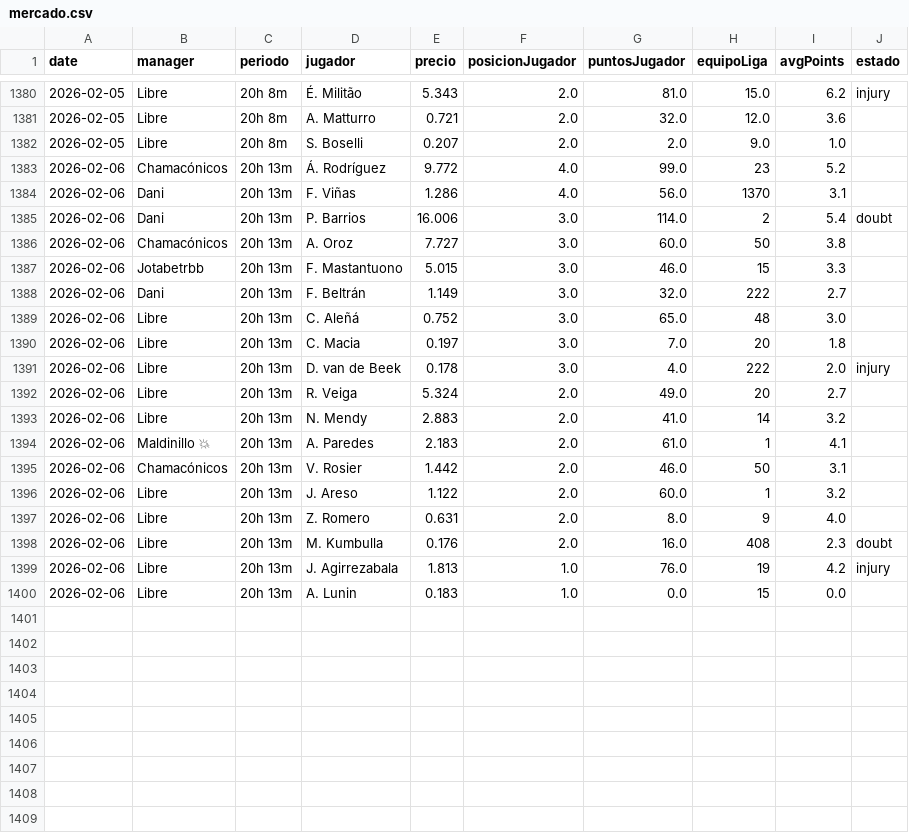
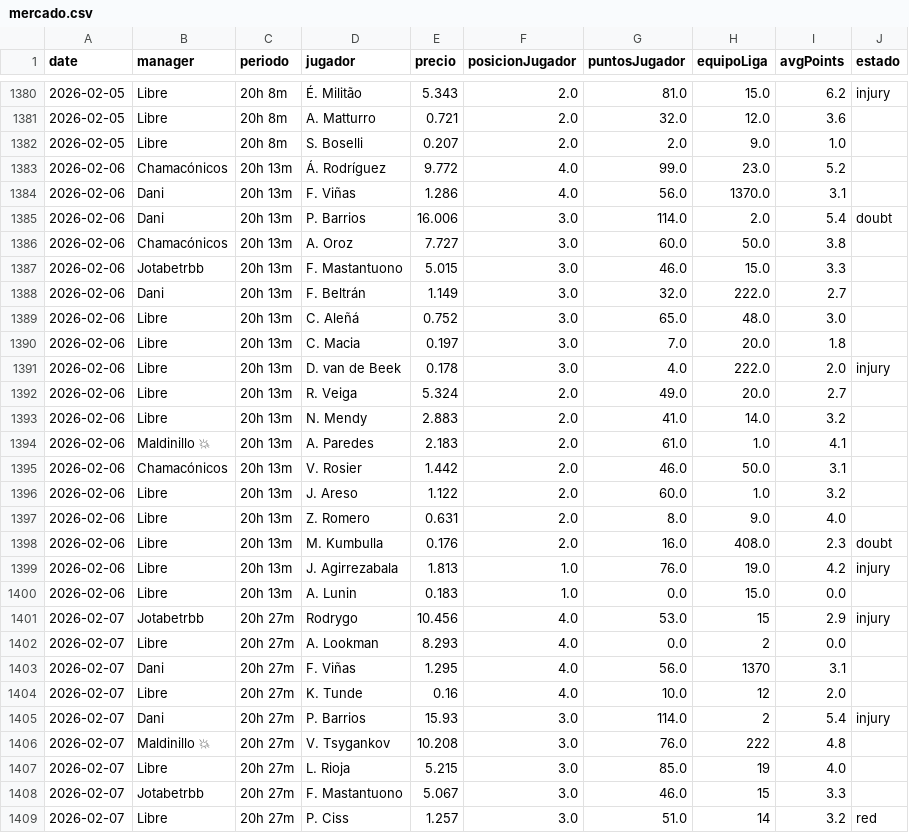
Before and after one commit to javica98/MisterFantasy_analytics, a CSV file: data/processed/mercado.csv, drawn as a sheet; only a part is shown, gaps mark what is left out; the diff covers the shown part only.

```diff
--- a/data/processed/mercado.csv
+++ b/data/processed/mercado.csv
@@ -1382,19 +1382,28 @@ date,manager,periodo,jugador,precio,posicionJugador,puntosJugador,equipoLiga,avg
 2026-02-05,Libre,20h 8m,S. Boselli,0.207,2.0,2.0,9.0,1.0,
-2026-02-06,Chamacónicos,20h 13m,Á. Rodríguez,9.772,4.0,99.0,23,5.2,
-2026-02-06,Dani,20h 13m,F. Viñas,1.286,4.0,56.0,1370,3.1,
-2026-02-06,Dani,20h 13m,P. Barrios,16.006,3.0,114.0,2,5.4,doubt
-2026-02-06,Chamacónicos,20h 13m,A. Oroz,7.727,3.0,60.0,50,3.8,
-2026-02-06,Jotabetrbb,20h 13m,F. Mastantuono,5.015,3.0,46.0,15,3.3,
-2026-02-06,Dani,20h 13m,F. Beltrán,1.149,3.0,32.0,222,2.7,
-2026-02-06,Libre,20h 13m,C. Aleñá,0.752,3.0,65.0,48,3.0,
-2026-02-06,Libre,20h 13m,C. Macia,0.197,3.0,7.0,20,1.8,
-2026-02-06,Libre,20h 13m,D. van de Beek,0.178,3.0,4.0,222,2.0,injury
-2026-02-06,Libre,20h 13m,R. Veiga,5.324,2.0,49.0,20,2.7,
-2026-02-06,Libre,20h 13m,N. Mendy,2.883,2.0,41.0,14,3.2,
-2026-02-06,Maldinillo 💥,20h 13m,A. Paredes,2.183,2.0,61.0,1,4.1,
-2026-02-06,Chamacónicos,20h 13m,V. Rosier,1.442,2.0,46.0,50,3.1,
-2026-02-06,Libre,20h 13m,J. Areso,1.122,2.0,60.0,1,3.2,
-2026-02-06,Libre,20h 13m,Z. Romero,0.631,2.0,8.0,9,4.0,
-2026-02-06,Libre,20h 13m,M. Kumbulla,0.176,2.0,16.0,408,2.3,doubt
-2026-02-06,Libre,20h 13m,J. Agirrezabala,1.813,1.0,76.0,19,4.2,injury
-2026-02-06,Libre,20h 13m,A. Lunin,0.183,1.0,0.0,15,0.0,
+2026-02-06,Chamacónicos,20h 13m,Á. Rodríguez,9.772,4.0,99.0,23.0,5.2,
+2026-02-06,Dani,20h 13m,F. Viñas,1.286,4.0,56.0,1370.0,3.1,
+2026-02-06,Dani,20h 13m,P. Barrios,16.006,3.0,114.0,2.0,5.4,doubt
+2026-02-06,Chamacónicos,20h 13m,A. Oroz,7.727,3.0,60.0,50.0,3.8,
+2026-02-06,Jotabetrbb,20h 13m,F. Mastantuono,5.015,3.0,46.0,15.0,3.3,
+2026-02-06,Dani,20h 13m,F. Beltrán,1.149,3.0,32.0,222.0,2.7,
+2026-02-06,Libre,20h 13m,C. Aleñá,0.752,3.0,65.0,48.0,3.0,
+2026-02-06,Libre,20h 13m,C. Macia,0.197,3.0,7.0,20.0,1.8,
+2026-02-06,Libre,20h 13m,D. van de Beek,0.178,3.0,4.0,222.0,2.0,injury
+2026-02-06,Libre,20h 13m,R. Veiga,5.324,2.0,49.0,20.0,2.7,
+2026-02-06,Libre,20h 13m,N. Mendy,2.883,2.0,41.0,14.0,3.2,
+2026-02-06,Maldinillo 💥,20h 13m,A. Paredes,2.183,2.0,61.0,1.0,4.1,
+2026-02-06,Chamacónicos,20h 13m,V. Rosier,1.442,2.0,46.0,50.0,3.1,
+2026-02-06,Libre,20h 13m,J. Areso,1.122,2.0,60.0,1.0,3.2,
+2026-02-06,Libre,20h 13m,Z. Romero,0.631,2.0,8.0,9.0,4.0,
+2026-02-06,Libre,20h 13m,M. Kumbulla,0.176,2.0,16.0,408.0,2.3,doubt
+2026-02-06,Libre,20h 13m,J. Agirrezabala,1.813,1.0,76.0,19.0,4.2,injury
+2026-02-06,Libre,20h 13m,A. Lunin,0.183,1.0,0.0,15.0,0.0,
+2026-02-07,Jotabetrbb,20h 27m,Rodrygo,10.456,4.0,53.0,15,2.9,injury
+2026-02-07,Libre,20h 27m,A. Lookman,8.293,4.0,0.0,2,0.0,
+2026-02-07,Dani,20h 27m,F. Viñas,1.295,4.0,56.0,1370,3.1,
+2026-02-07,Libre,20h 27m,K. Tunde,0.16,4.0,10.0,12,2.0,
+2026-02-07,Dani,20h 27m,P. Barrios,15.93,3.0,114.0,2,5.4,injury
+2026-02-07,Maldinillo 💥,20h 27m,V. Tsygankov,10.208,3.0,76.0,222,4.8,
+2026-02-07,Libre,20h 27m,L. Rioja,5.215,3.0,85.0,19,4.0,
+2026-02-07,Jotabetrbb,20h 27m,F. Mastantuono,5.067,3.0,46.0,15,3.3,
+2026-02-07,Libre,20h 27m,P. Ciss,1.257,3.0,51.0,14,3.2,red
```
Also changed, not shown: 8 added rows elsewhere in this file, data/processed/clasificaciones.csv, data/processed/gameweek.csv, 5 other files.
